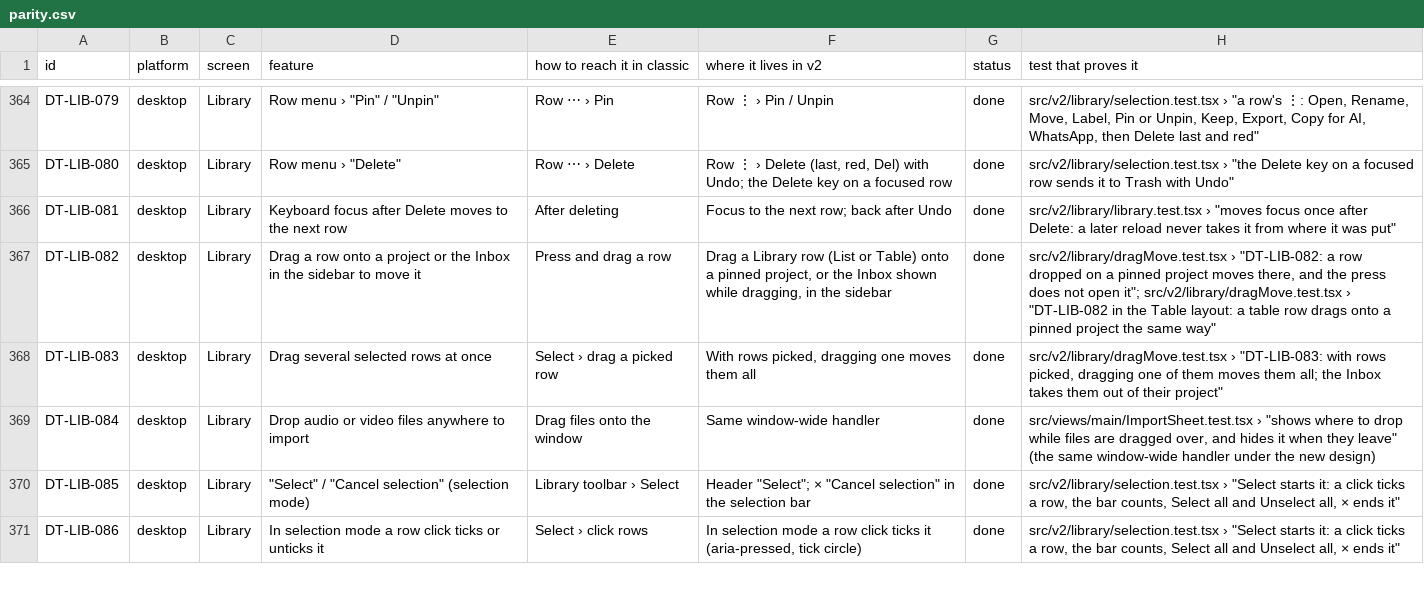
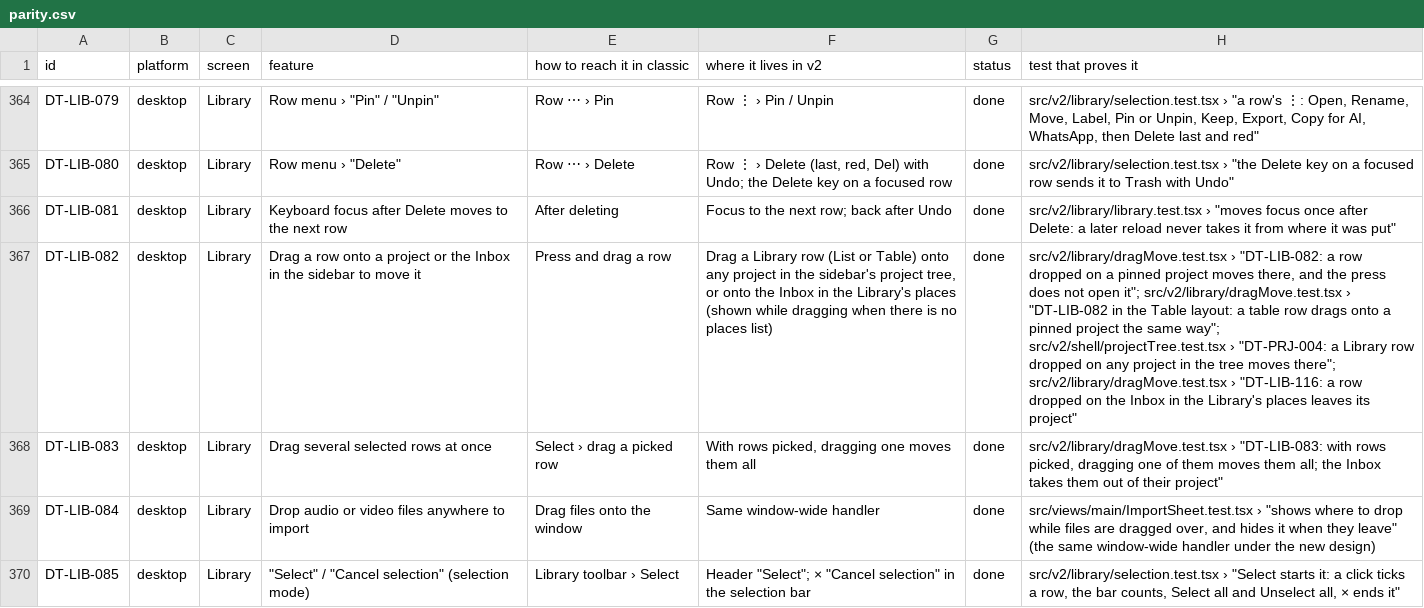
Before and after one commit to skillLeo/echo-ledger, a CSV file: docs/v2/audit/parity.csv, drawn as a sheet; only a part is shown, gaps mark what is left out; the shorter side is filled out with more unchanged rows; the diff covers the shown part only; the diff names each change by its address in the sheet, - before the commit and + after, or states it on an @@ line.

Commit message:
Review follow-ups: folder errors with Try again, the Inbox in places takes drops, copied codes cleared more surely
- Library: a smart folder the server couldn't list says so above the list, with Try again
- the Inbox in the Library's places takes dropped rows (test); parity rows name the tree and places
- in the app, Library after a folder shows every recording again (test)
- a line's words match its text whatever its apostrophes
- copied recovery codes: remembered under the lock a clear takes; the wait's clear is tried again while the clipboard is busy; clear_now tested with a fake clipboard

```diff
--- a/docs/v2/audit/parity.csv
+++ b/docs/v2/audit/parity.csv
-F367 (where it lives in v2): …Table) onto a pinned project, or the Inbox shown while dragging, in the sidebar
+F367 (where it lives in v2): …Table) onto any project in the sidebar's project tree, or onto the Inbox in the Library's places (shown while dragging when there is no places list)
-H367 (test that proves it): …the same way"
+H367 (test that proves it): …the same way"; src/v2/shell/projectTree.test.tsx › "DT-PRJ-004: a Library row dropped on any project in the tree moves there"; src/v2/library/dragMove.test.tsx › "DT-LIB-116: a row dropped on the Inbox in the Library's places leaves its project"
```
Also changed, not shown: 4 edited cells elsewhere in this file, 7 other files.
